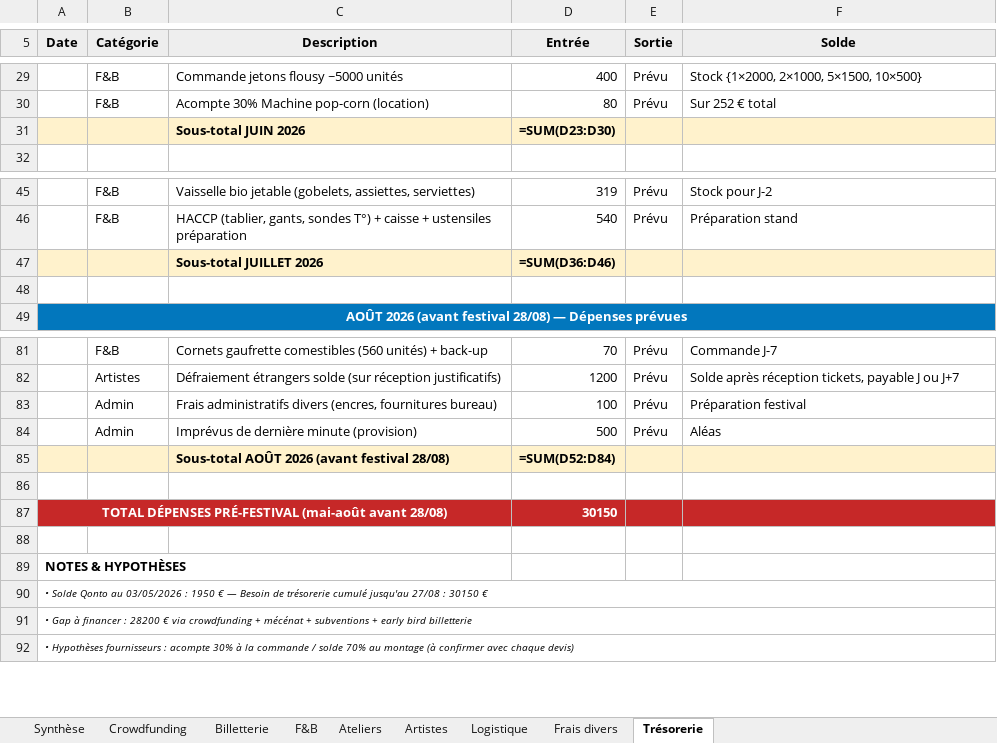
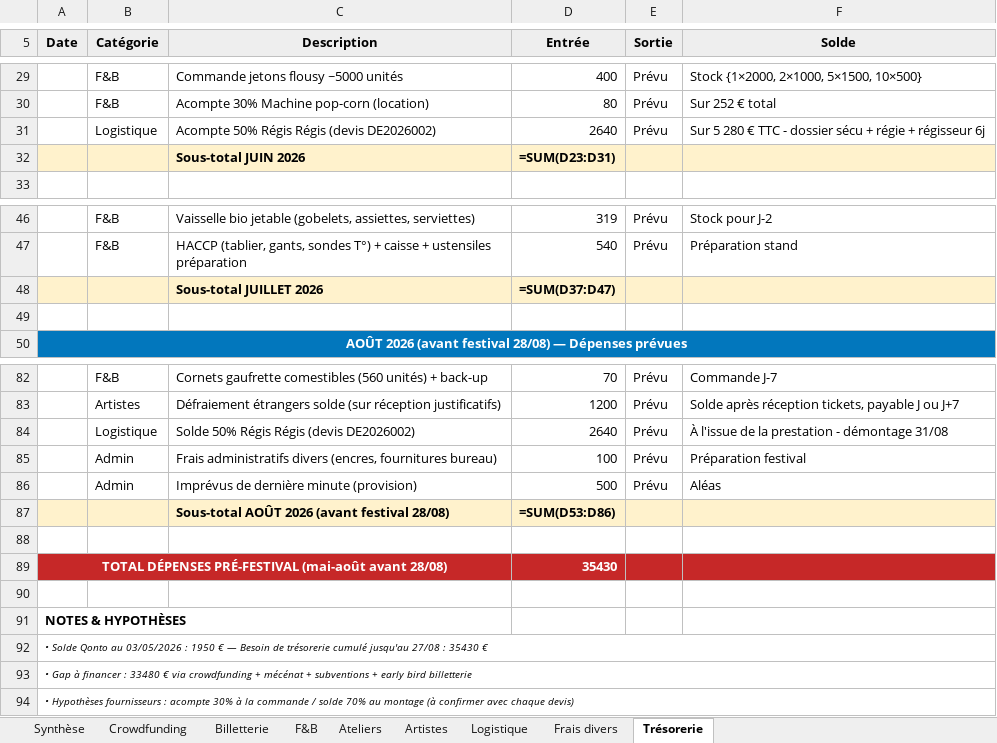
Before and after one commit to CharlesJanierdubry/Monique-Festival, an Excel workbook: budget/Suivi_budgetaire_Monique_Festival.xlsx, sheet Trésorerie, drawn as a sheet; only a part is shown, gaps mark what is left out; values as stored, in another font and other column widths than the file's, no borders; formulas without a stored value are shown as written; addresses are those after the commit; the diff names each change by its address in the sheet, - before the commit and + after, or states it on an @@ line.

```diff
--- a/budget/Suivi_budgetaire_Monique_Festival.xlsx (sheet Trésorerie)
+++ b/budget/Suivi_budgetaire_Monique_Festival.xlsx (sheet Trésorerie)
+row 31:  | Logistique | Acompte 50% Régis Régis (devis DE2026002) | 2640 | Prévu | Sur 5 280 € TTC - dossier sécu + régie + régisseur 6j
-D32 (Entrée): =SUM(D23:D30)
+D32 (Entrée): =SUM(D23:D31)
-D48 (Entrée): =SUM(D36:D46)
+D48 (Entrée): =SUM(D37:D47)
+row 84:  | Logistique | Solde 50% Régis Régis (devis DE2026002) | 2640 | Prévu | À l'issue de la prestation - démontage 31/08
-D87 (Entrée): =SUM(D52:D84)
+D87 (Entrée): =SUM(D53:D86)
-D89 (Entrée): 30150
+D89 (Entrée): 35430
-A92 (Date): …27/08 : 30150 €
+A92 (Date): …27/08 : 35430 €
-A93 (Date): …financer : 28200 € via…
+A93 (Date): …financer : 33480 € via…
```
Also changed, not shown: sheet F&B, sheet Logistique, 3 other files.
